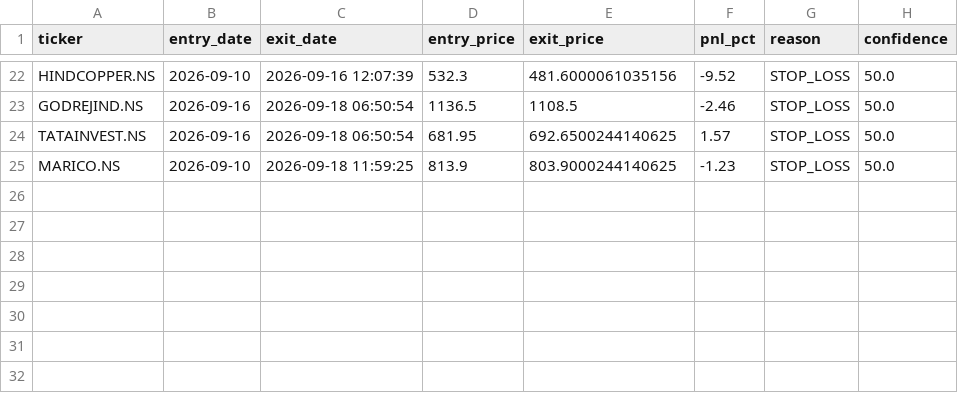
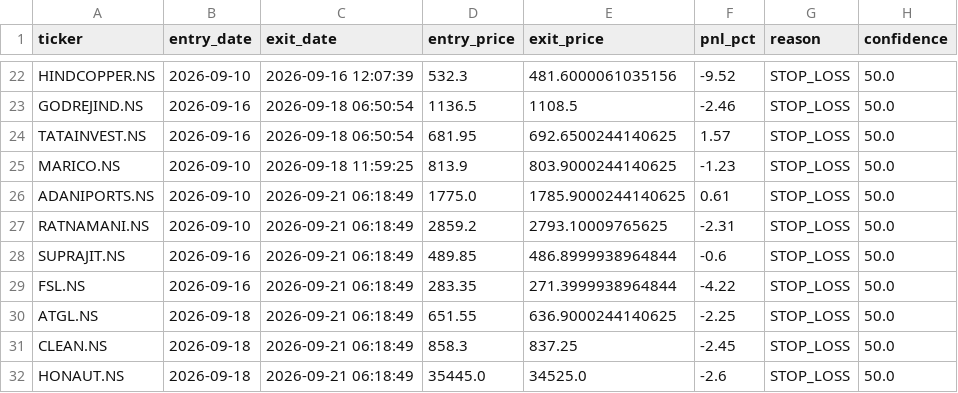
Before and after one commit to kira-stockmarket/ema-backtest, a CSV file: paper_trade_history.csv, drawn as a sheet; only a part is shown, gaps mark what is left out; the diff names each change by its address in the sheet, - before the commit and + after, or states it on an @@ line.

```diff
--- a/paper_trade_history.csv
+++ b/paper_trade_history.csv
+row 26: ADANIPORTS.NS | 2026-09-10 | 2026-09-21 06:18:49 | 1775.0 | 1785.9000244140625 | 0.61 | STOP_LOSS | 50.0
+row 27: RATNAMANI.NS | 2026-09-10 | 2026-09-21 06:18:49 | 2859.2 | 2793.10009765625 | -2.31 | STOP_LOSS | 50.0
+row 28: SUPRAJIT.NS | 2026-09-16 | 2026-09-21 06:18:49 | 489.85 | 486.8999938964844 | -0.6 | STOP_LOSS | 50.0
+row 29: FSL.NS | 2026-09-16 | 2026-09-21 06:18:49 | 283.35 | 271.3999938964844 | -4.22 | STOP_LOSS | 50.0
+row 30: ATGL.NS | 2026-09-18 | 2026-09-21 06:18:49 | 651.55 | 636.9000244140625 | -2.25 | STOP_LOSS | 50.0
+row 31: CLEAN.NS | 2026-09-18 | 2026-09-21 06:18:49 | 858.3 | 837.25 | -2.45 | STOP_LOSS | 50.0
+row 32: HONAUT.NS | 2026-09-18 | 2026-09-21 06:18:49 | 35445.0 | 34525.0 | -2.6 | STOP_LOSS | 50.0
```
Also changed, not shown: nifty500_broom_breakout_results.csv, 2 other files.
